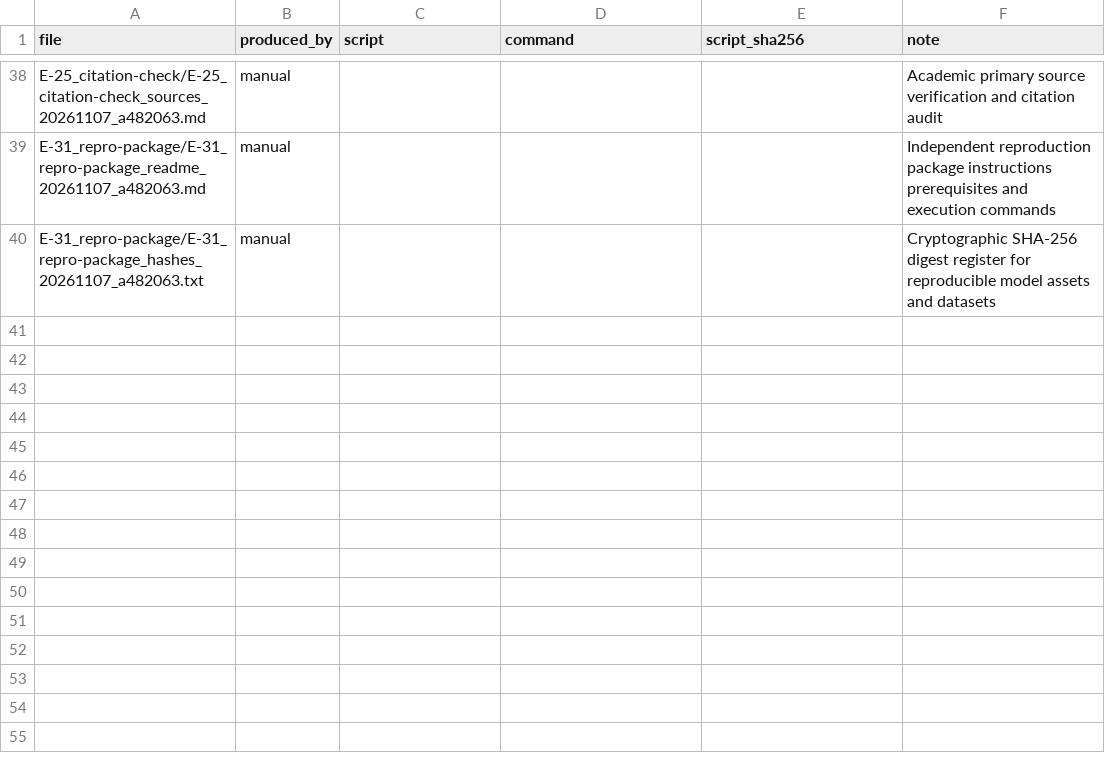
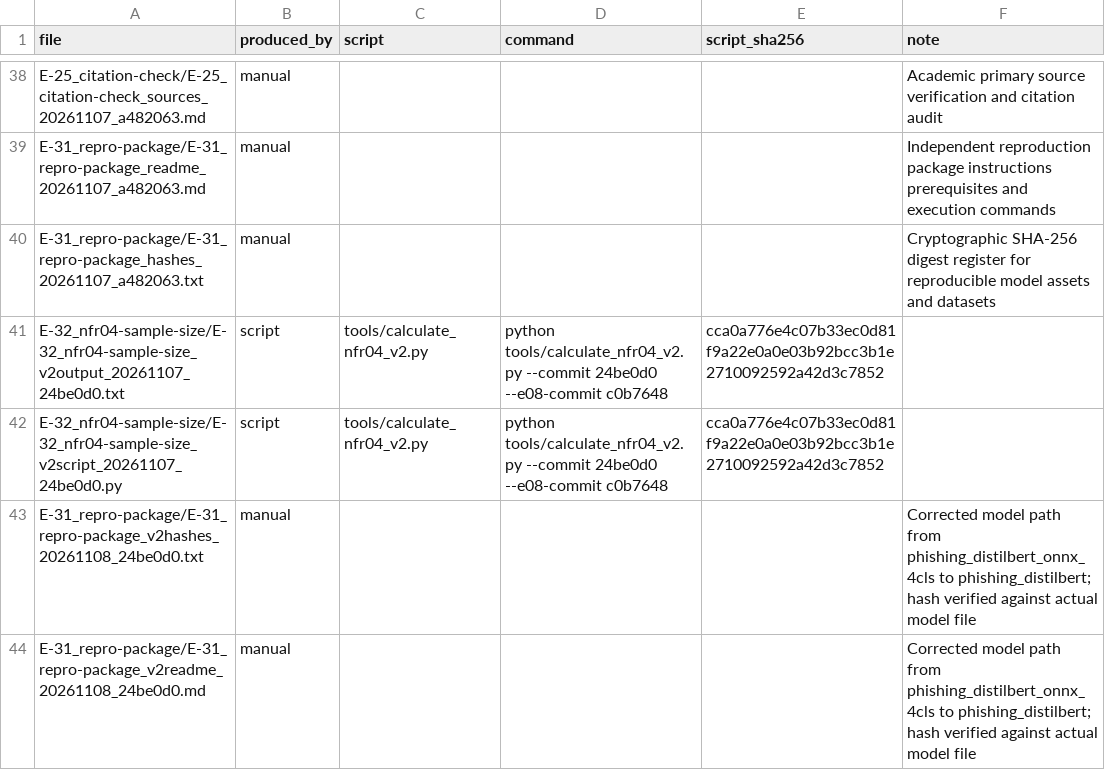
Before and after one commit to j4ffyy/Aegis-Phishing-Context-Analyzer, a CSV file: evidence/PROVENANCE.csv, drawn as a sheet; only a part is shown, gaps mark what is left out.

```diff
--- a/evidence/PROVENANCE.csv
+++ b/evidence/PROVENANCE.csv
@@ -40 +40,5 @@ E-31_repro-package/E-31_repro-package_readme_20261107_a482063.md,manual,,,,Indep
 E-31_repro-package/E-31_repro-package_hashes_20261107_a482063.txt,manual,,,,Cryptographic SHA-256 digest register for reproducible model assets and datasets
+E-32_nfr04-sample-size/E-32_nfr04-sample-size_v2output_20261107_24be0d0.txt,script,tools/calculate_nfr04_v2.py,python tools/calculate_nfr04_v2.py --commit 24be0d0 --e08-commit c0b7648,cca0a776e4c07b33ec0d81f9a22e0a0e03b92bcc3b1e2710092592a42d3c7852,
+E-32_nfr04-sample-size/E-32_nfr04-sample-size_v2script_20261107_24be0d0.py,script,tools/calculate_nfr04_v2.py,python tools/calculate_nfr04_v2.py --commit 24be0d0 --e08-commit c0b7648,cca0a776e4c07b33ec0d81f9a22e0a0e03b92bcc3b1e2710092592a42d3c7852,
+E-31_repro-package/E-31_repro-package_v2hashes_20261108_24be0d0.txt,manual,,,,Corrected model path from phishing_distilbert_onnx_4cls to phishing_distilbert; hash verified against actual model file
+E-31_repro-package/E-31_repro-package_v2readme_20261108_24be0d0.md,manual,,,,Corrected model path from phishing_distilbert_onnx_4cls to phishing_distilbert; hash verified against actual model file
```
Also changed, not shown: evidence/EVIDENCE_INDEX.csv, 5 other files.
